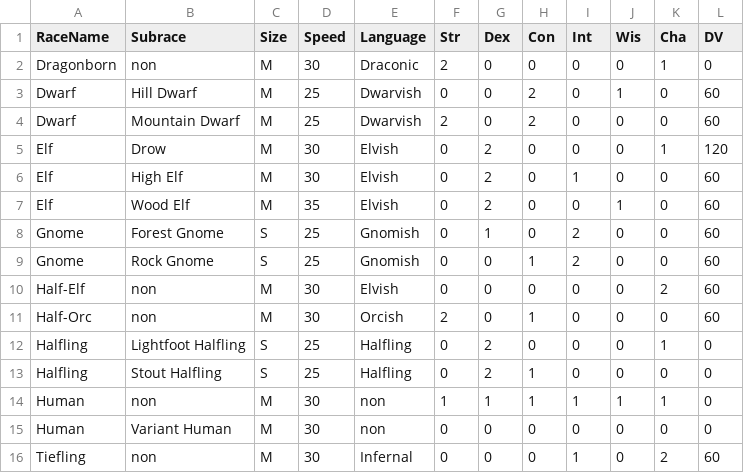
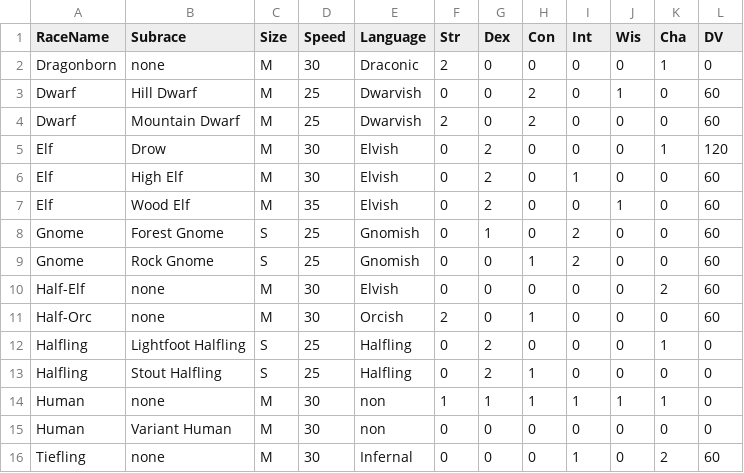
Before and after one commit to CireMarkus/Character_Organizer, a CSV file: Frames/resources/races.csv, drawn as a sheet.

Commit message:
added some values to the races.csv

```diff
--- a/Frames/resources/races.csv
+++ b/Frames/resources/races.csv
@@ -1,3 +1,3 @@
 RaceName,Subrace,Size,Speed,Language,Str,Dex,Con,Int,Wis,Cha,DV
-Dragonborn,non,M,30,Draconic,2,0,0,0,0,1,0
+Dragonborn,none,M,30,Draconic,2,0,0,0,0,1,0
 Dwarf,Hill Dwarf,M,25,Dwarvish,0,0,2,0,1,0,60
@@ -9,8 +9,8 @@ Gnome,Forest Gnome,S,25,Gnomish,0,1,0,2,0,0,60
 Gnome,Rock Gnome,S,25,Gnomish,0,0,1,2,0,0,60
-Half-Elf,non,M,30,Elvish,0,0,0,0,0,2,60
-Half-Orc,non,M,30,Orcish,2,0,1,0,0,0,60
+Half-Elf,none,M,30,Elvish,0,0,0,0,0,2,60
+Half-Orc,none,M,30,Orcish,2,0,1,0,0,0,60
 Halfling,Lightfoot Halfling,S,25,Halfling,0,2,0,0,0,1,0
 Halfling,Stout Halfling,S,25,Halfling,0,2,1,0,0,0,0
-Human,non,M,30,non,1,1,1,1,1,1,0
+Human,none,M,30,non,1,1,1,1,1,1,0
 Human,Variant Human,M,30,non,0,0,0,0,0,0,0
-Tiefling,non,M,30,Infernal,0,0,0,1,0,2,60
+Tiefling,none,M,30,Infernal,0,0,0,1,0,2,60
```
